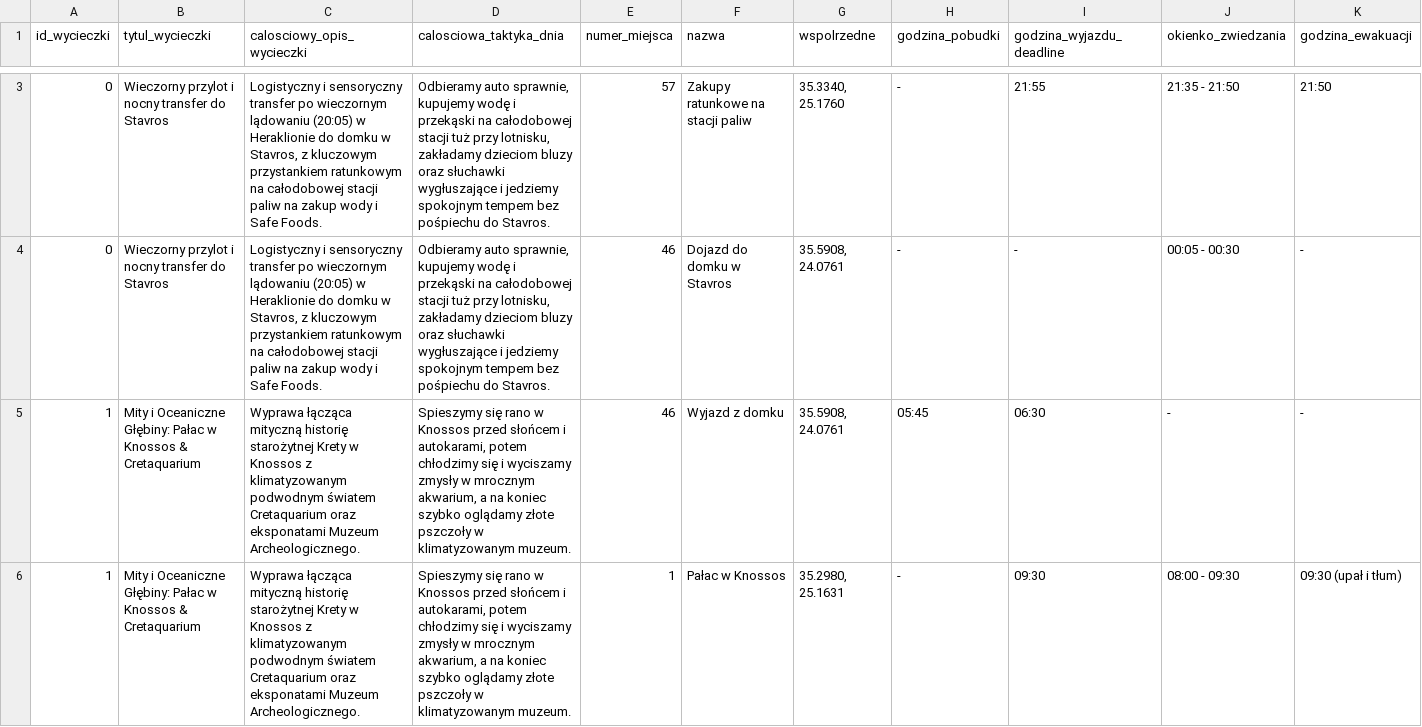
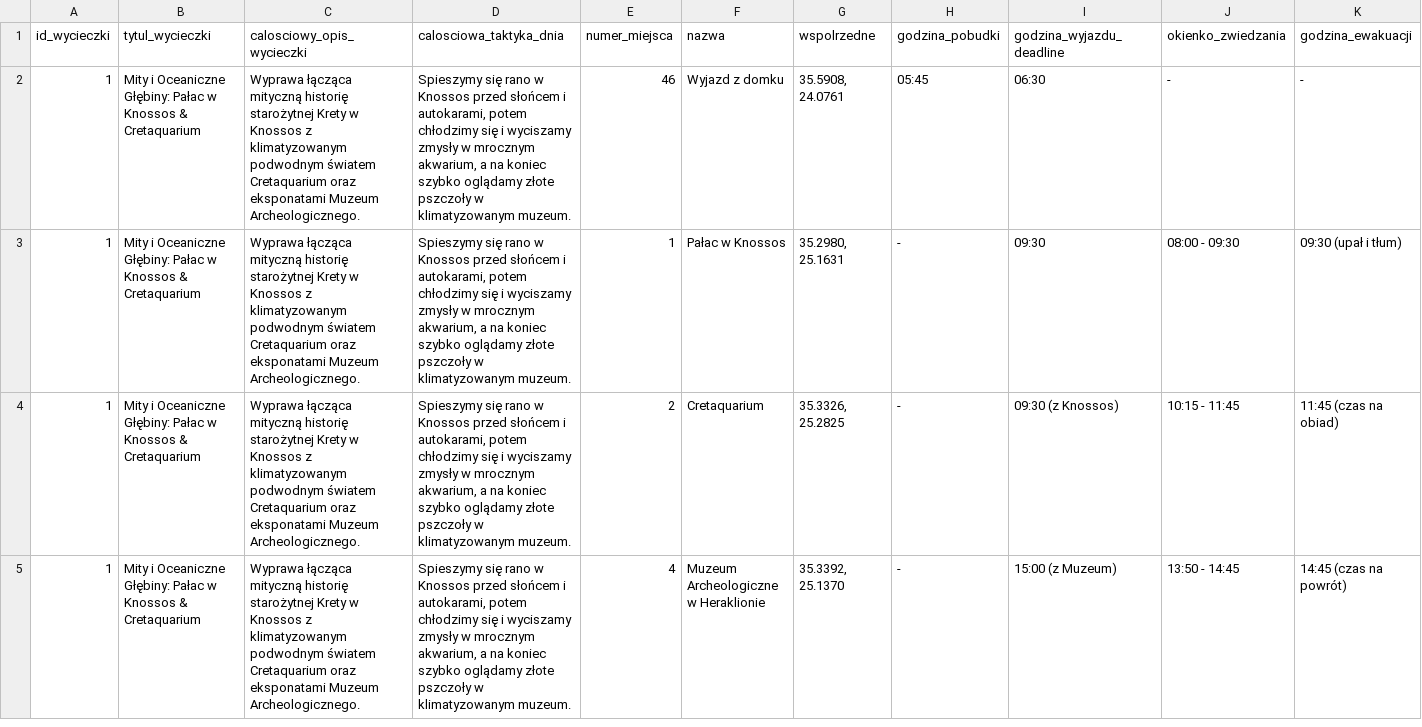
Before and after one commit to mgoral55/fadyssai, a CSV file: wycieczki.csv, drawn as a sheet; only a part is shown, gaps mark what is left out; the shorter side is filled out with more unchanged rows; removed rows and columns are numbered as before the commit, all else as after; rows hold the shown columns only; the diff covers the shown part only; the diff names each change by its address in the sheet, - before the commit and + after, or states it on an @@ line.

```diff
--- a/wycieczki.csv
+++ b/wycieczki.csv
-row 3: 0 | Wieczorny przylot i nocny transfer do Stavros | Logistyczny i sensoryczny transfer po wieczornym lądowaniu (20:05) w Heraklionie do domku w Stavros, z kluczowym przystankiem ratunkowym na całodobowej stacji paliw na zakup wody i Safe Foods. | Odbieramy auto sprawnie, kupujemy wodę i przekąski na całodobowej stacji tuż przy lotnisku, zakładamy dzieciom bluzy oraz słuchawki wygłuszające i jedziemy spokojnym tempem bez pośpiechu do Stavros. | 57 | Zakupy ratunkowe na stacji paliw | 35.3340, 25.1760 | - | 21:55 | 21:35 - 21:50 | 21:50
-row 4: 0 | Wieczorny przylot i nocny transfer do Stavros | Logistyczny i sensoryczny transfer po wieczornym lądowaniu (20:05) w Heraklionie do domku w Stavros, z kluczowym przystankiem ratunkowym na całodobowej stacji paliw na zakup wody i Safe Foods. | Odbieramy auto sprawnie, kupujemy wodę i przekąski na całodobowej stacji tuż przy lotnisku, zakładamy dzieciom bluzy oraz słuchawki wygłuszające i jedziemy spokojnym tempem bez pośpiechu do Stavros. | 46 | Dojazd do domku w Stavros | 35.5908, 24.0761 | - | - | 00:05 - 00:30 | -
```
Also changed, not shown: 2 added rows and 1 removed row elsewhere in this file, miejsca.csv, 2 other files.
